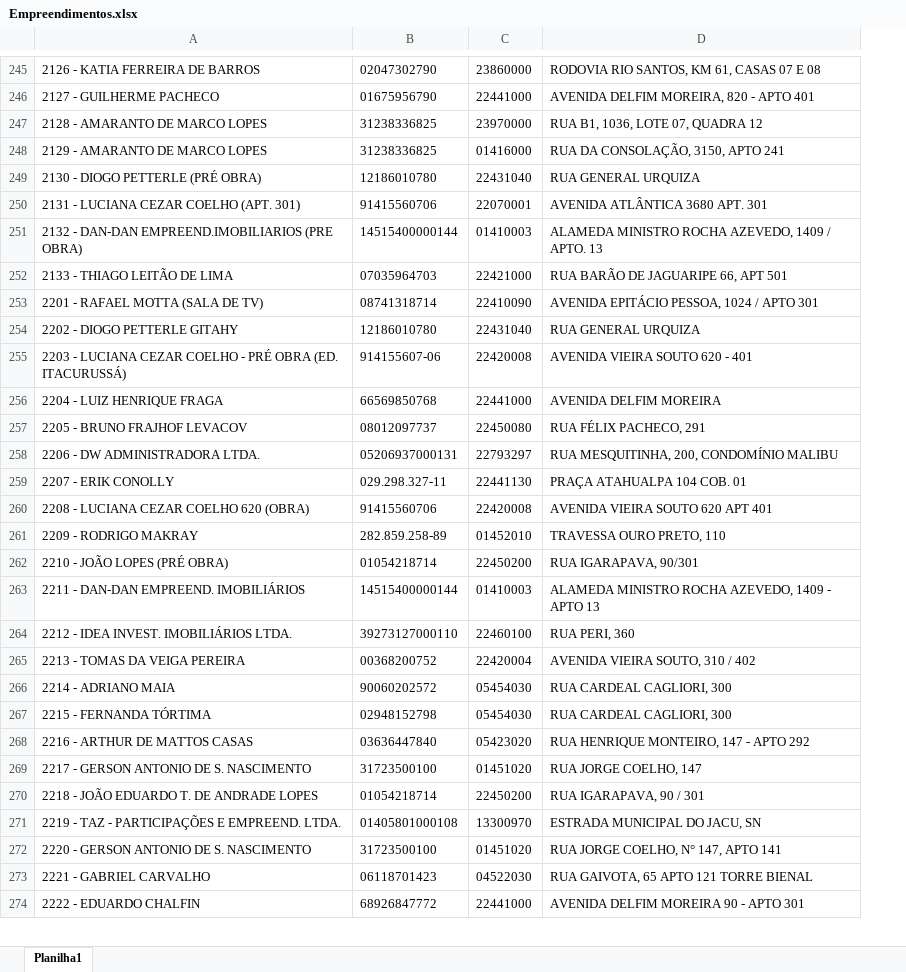
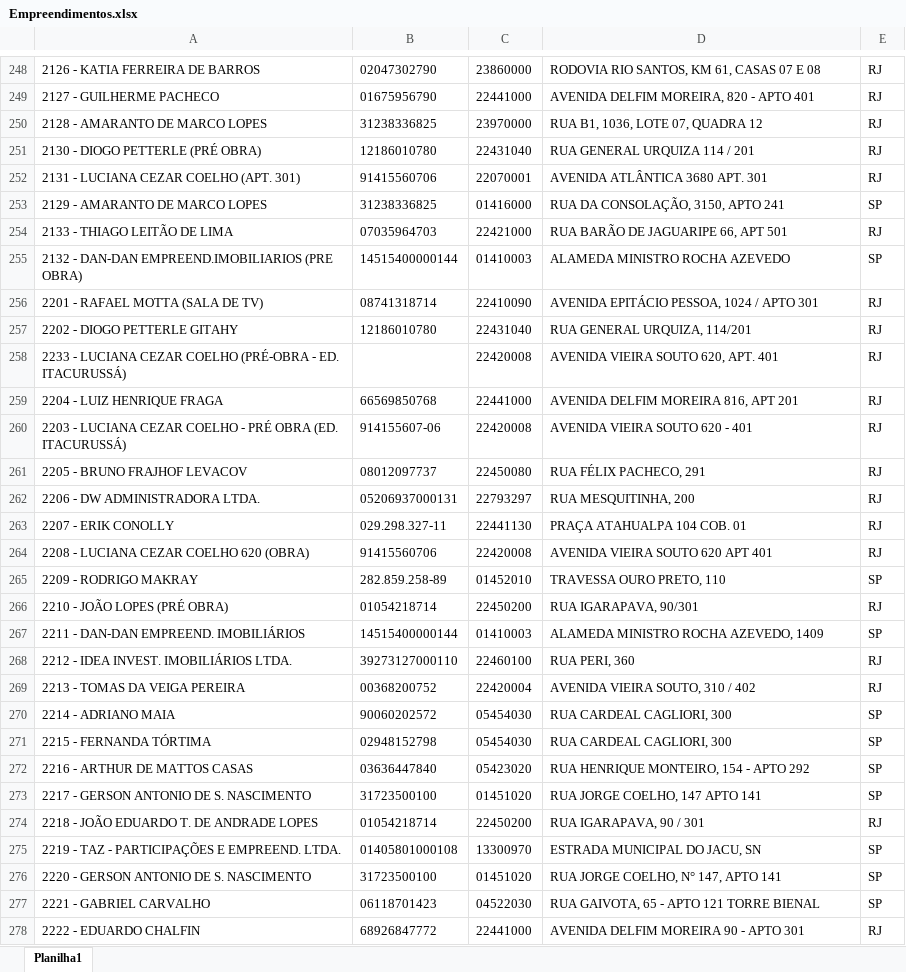
Before and after one commit to Mgiglio98/formulario_pedidos_basic, an Excel workbook: Empreendimentos.xlsx, sheet Planilha1, drawn as a sheet; only a part is shown, gaps mark what is left out; values as stored, in another font and other column widths than the file's, no borders; removed rows and columns are numbered as before the commit, all else as after; the diff covers the shown part only; the diff names each change by its address in the sheet, - before the commit and + after, or states it on an @@ line.

```diff
--- a/Empreendimentos.xlsx (sheet Planilha1)
+++ b/Empreendimentos.xlsx (sheet Planilha1)
+column E, rows 248-250: all RJ; rows 253-254: SP | RJ; rows 256-257: RJ | RJ; rows 260-278: RJ | RJ | RJ | RJ | RJ | SP | RJ | SP | RJ | RJ | SP | SP | SP | SP | RJ | SP | SP | SP | RJ
+row 251: 2130 - DIOGO PETTERLE (PRÉ OBRA) | 12186010780 | 22431040 | RUA GENERAL URQUIZA 114 / 201 | RJ
@@ row 250 moved to row 252: 2131 - LUCIANA CEZAR COELHO (APT. 301) @@
-row 249: 2130 - DIOGO PETTERLE (PRÉ OBRA) | 12186010780 | 22431040 | RUA GENERAL URQUIZA
-row 251: 2132 - DAN-DAN EMPREEND.IMOBILIARIOS (PRE OBRA) | 14515400000144 | 01410003 | ALAMEDA MINISTRO ROCHA AZEVEDO, 1409 / APTO. 13
+row 255: 2132 - DAN-DAN EMPREEND.IMOBILIARIOS (PRE OBRA) | 14515400000144 | 01410003 | ALAMEDA MINISTRO ROCHA AZEVEDO | SP
-D257: RUA GENERAL URQUIZA
+D257: RUA GENERAL URQUIZA, 114/201
+row 258: 2233 - LUCIANA CEZAR COELHO (PRÉ-OBRA - ED. ITACURUSSÁ) |  | 22420008 | AVENIDA VIEIRA SOUTO 620, APT. 401 | RJ
+row 259: 2204 - LUIZ HENRIQUE FRAGA | 66569850768 | 22441000 | AVENIDA DELFIM MOREIRA 816, APT 201 | RJ
-row 256: 2204 - LUIZ HENRIQUE FRAGA | 66569850768 | 22441000 | AVENIDA DELFIM MOREIRA
-D262: RUA MESQUITINHA, 200, CONDOMÍNIO MALIBU
+D262: RUA MESQUITINHA, 200
-D267: ALAMEDA MINISTRO ROCHA AZEVEDO, 1409 - APTO 13
+D267: ALAMEDA MINISTRO ROCHA AZEVEDO, 1409
-D272: RUA HENRIQUE MONTEIRO, 147 - APTO 292
+D272: RUA HENRIQUE MONTEIRO, 154 - APTO 292
-D273: RUA JORGE COELHO, 147
+D273: RUA JORGE COELHO, 147 APTO 141
-D277: RUA GAIVOTA, 65 APTO 121 TORRE BIENAL
+D277: RUA GAIVOTA, 65 - APTO 121 TORRE BIENAL
```
Also changed, not shown: 28 added rows, 36 removed rows, 57 moved rows and 43 edited cells elsewhere in this sheet, Insumos.xlsx.
